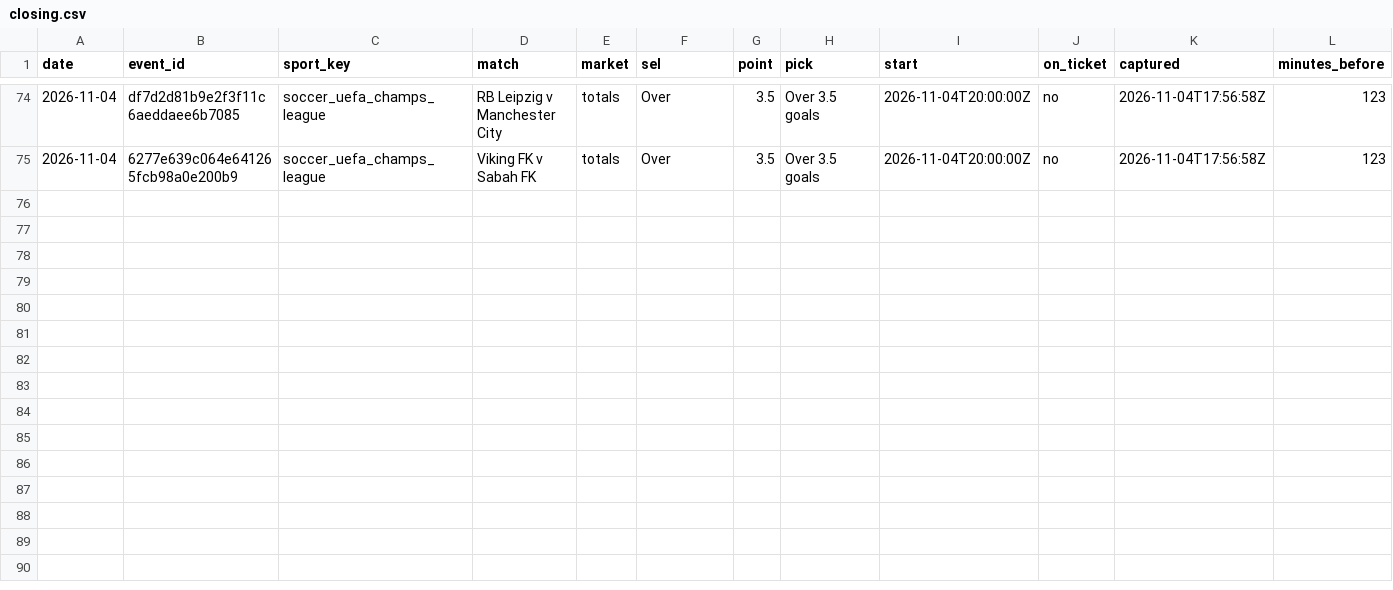
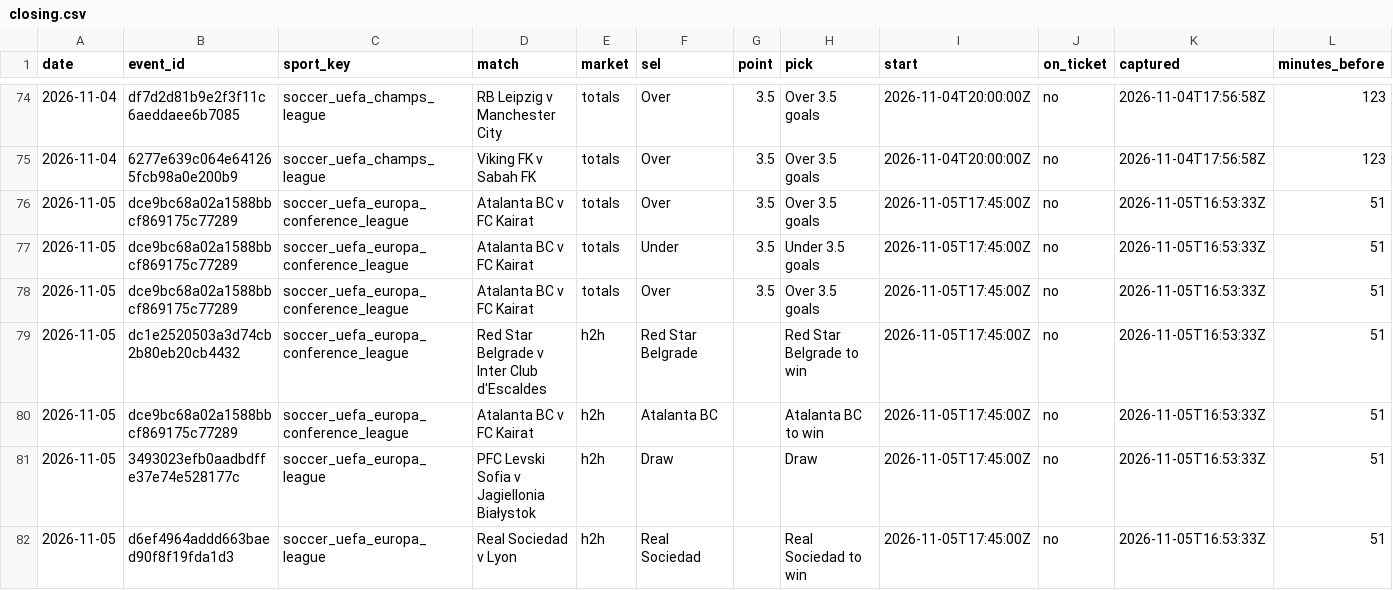
Before and after one commit to tralesmile/kockajse, a CSV file: data/closing.csv, drawn as a sheet; only a part is shown, gaps mark what is left out; rows hold the shown columns only; the diff names each change by its address in the sheet, - before the commit and + after, or states it on an @@ line.

Commit message:
Update closing prices

```diff
--- a/data/closing.csv
+++ b/data/closing.csv
+row 76: 2026-11-05 | dce9bc68a02a1588bbcf869175c77289 | soccer_uefa_europa_conference_league | Atalanta BC v FC Kairat | totals | Over | 3.5 | Over 3.5 goals | 2026-11-05T17:45:00Z | no | 2026-11-05T16:53:33Z | 51
+row 77: 2026-11-05 | dce9bc68a02a1588bbcf869175c77289 | soccer_uefa_europa_conference_league | Atalanta BC v FC Kairat | totals | Under | 3.5 | Under 3.5 goals | 2026-11-05T17:45:00Z | no | 2026-11-05T16:53:33Z | 51
+row 78: 2026-11-05 | dce9bc68a02a1588bbcf869175c77289 | soccer_uefa_europa_conference_league | Atalanta BC v FC Kairat | totals | Over | 3.5 | Over 3.5 goals | 2026-11-05T17:45:00Z | no | 2026-11-05T16:53:33Z | 51
+row 79: 2026-11-05 | dc1e2520503a3d74cb2b80eb20cb4432 | soccer_uefa_europa_conference_league | Red Star Belgrade v Inter Club d'Escaldes | h2h | Red Star Belgrade |  | Red Star Belgrade to win | 2026-11-05T17:45:00Z | no | 2026-11-05T16:53:33Z | 51
+row 80: 2026-11-05 | dce9bc68a02a1588bbcf869175c77289 | soccer_uefa_europa_conference_league | Atalanta BC v FC Kairat | h2h | Atalanta BC |  | Atalanta BC to win | 2026-11-05T17:45:00Z | no | 2026-11-05T16:53:33Z | 51
+row 81: 2026-11-05 | 3493023efb0aadbdffe37e74e528177c | soccer_uefa_europa_league | PFC Levski Sofia v Jagiellonia Białystok | h2h | Draw |  | Draw | 2026-11-05T17:45:00Z | no | 2026-11-05T16:53:33Z | 51
+row 82: 2026-11-05 | d6ef4964addd663baed90f8f19fda1d3 | soccer_uefa_europa_league | Real Sociedad v Lyon | h2h | Real Sociedad |  | Real Sociedad to win | 2026-11-05T17:45:00Z | no | 2026-11-05T16:53:33Z | 51
```
Also changed, not shown: data/shadow.csv, 1 other file.
